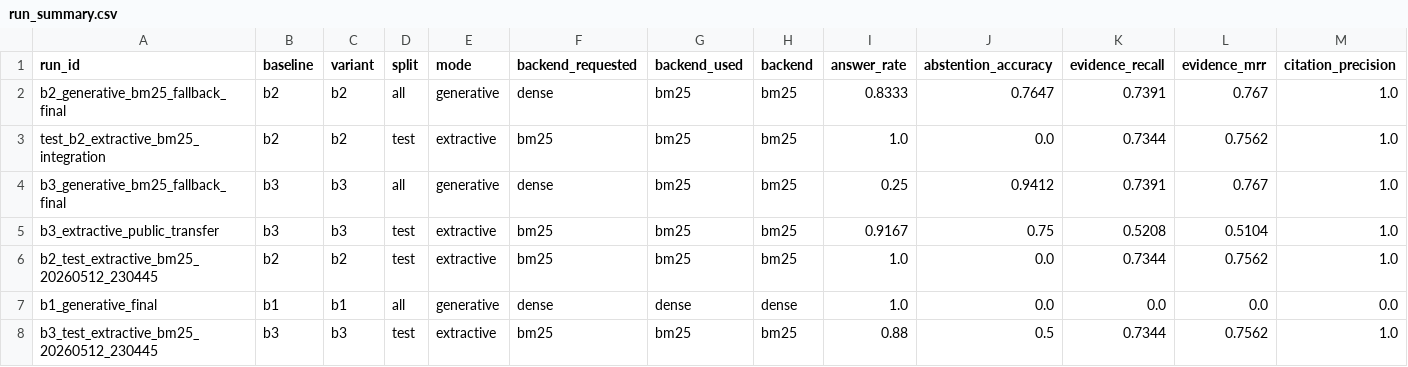
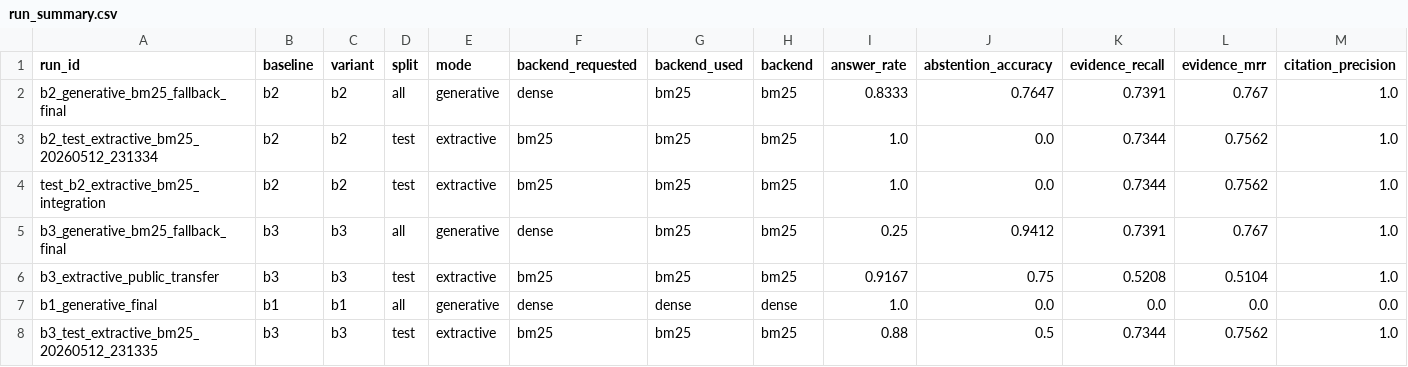
Before and after one commit to NathS04/policy_copilot_submission, a CSV file: results/tables/run_summary.csv, drawn as a sheet; only a part is shown; removed rows and columns are numbered as before the commit, all else as after; rows hold the shown columns only; the diff names each change by its address in the sheet, - before the commit and + after, or states it on an @@ line.

```diff
--- a/results/tables/run_summary.csv
+++ b/results/tables/run_summary.csv
+row 3: b2_test_extractive_bm25_20260512_231334 | b2 | b2 | test | extractive | bm25 | bm25 | bm25 | 1.0 | 0.0 | 0.7344 | 0.7562 | 1.0
-row 6: b2_test_extractive_bm25_20260512_230445 | b2 | b2 | test | extractive | bm25 | bm25 | bm25 | 1.0 | 0.0 | 0.7344 | 0.7562 | 1.0
-A8 (run_id): b3_test_extractive_bm25_20260512_230445
+A8 (run_id): b3_test_extractive_bm25_20260512_231335
```
Also changed, not shown: 11 other files.
